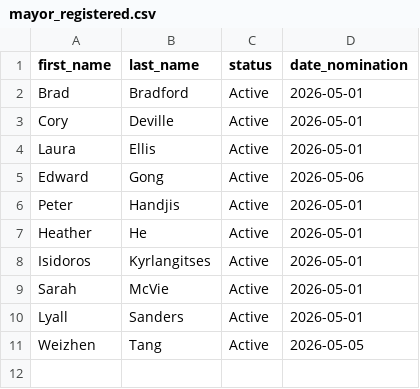
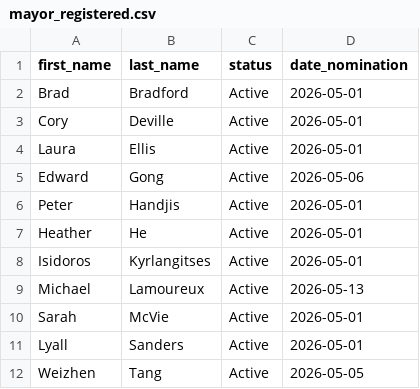
Before and after one commit to alexwolson/toronto-election-poll-tracker-data, a CSV file: data/processed/mayor_registered.csv, drawn as a sheet; the diff names each change by its address in the sheet, - before the commit and + after, or states it on an @@ line.

```diff
--- a/data/processed/mayor_registered.csv
+++ b/data/processed/mayor_registered.csv
+row 9: Michael | Lamoureux | Active | 2026-05-13
```
Also changed, not shown: data/processed/challengers.csv, data/raw/candidates/mayor_registered.csv, 19 other files.
